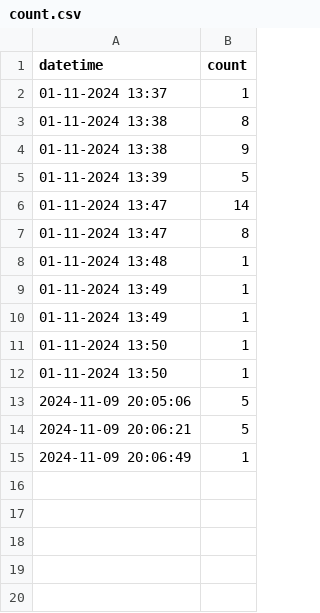
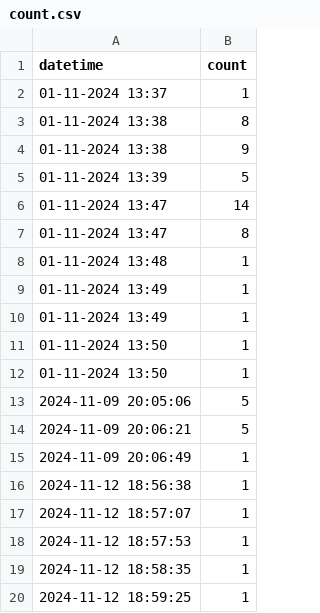
Before and after one commit to k121mayur/Aakram_Mayur_Automation, a CSV file: count.csv, drawn as a sheet; the diff names each change by its address in the sheet, - before the commit and + after, or states it on an @@ line.

Commit message:
Excel Count Pivot added && Song on Error has been added

```diff
--- a/count.csv
+++ b/count.csv
+row 16: 2024-11-12 18:56:38 | 1
+row 17: 2024-11-12 18:57:07 | 1
+row 18: 2024-11-12 18:57:53 | 1
+row 19: 2024-11-12 18:58:35 | 1
+row 20: 2024-11-12 18:59:25 | 1
```
Also changed, not shown: 3 other files.
